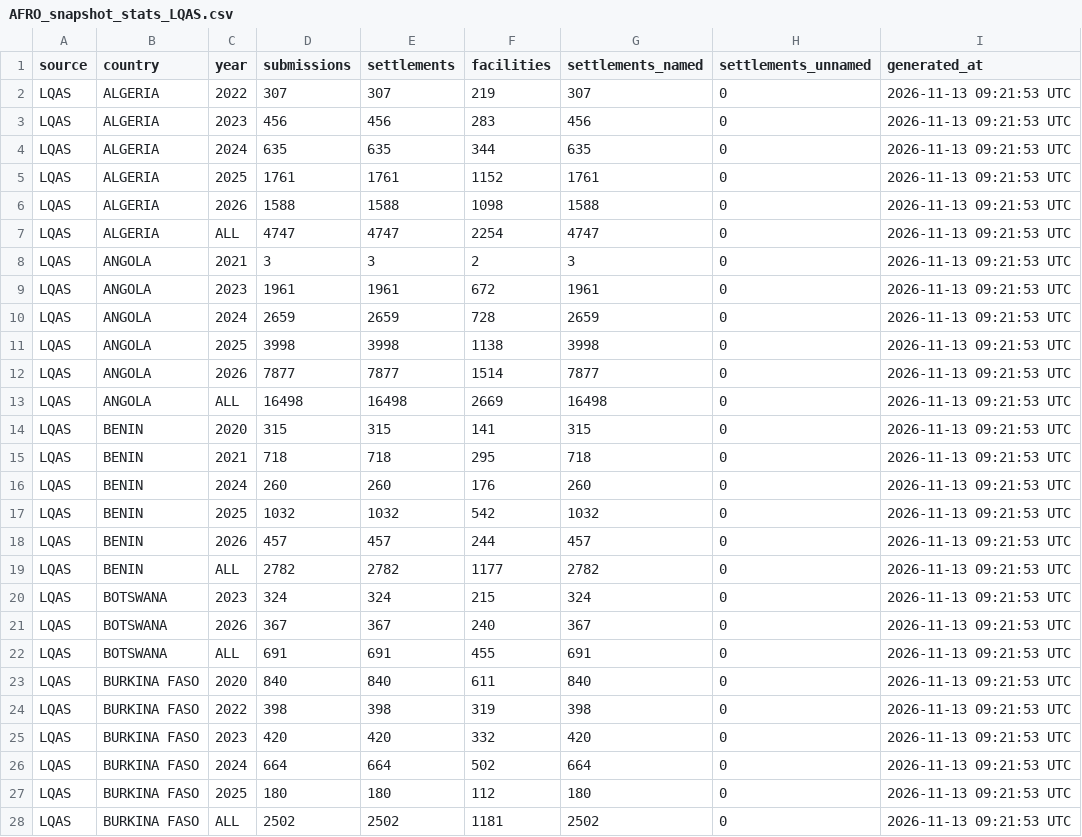
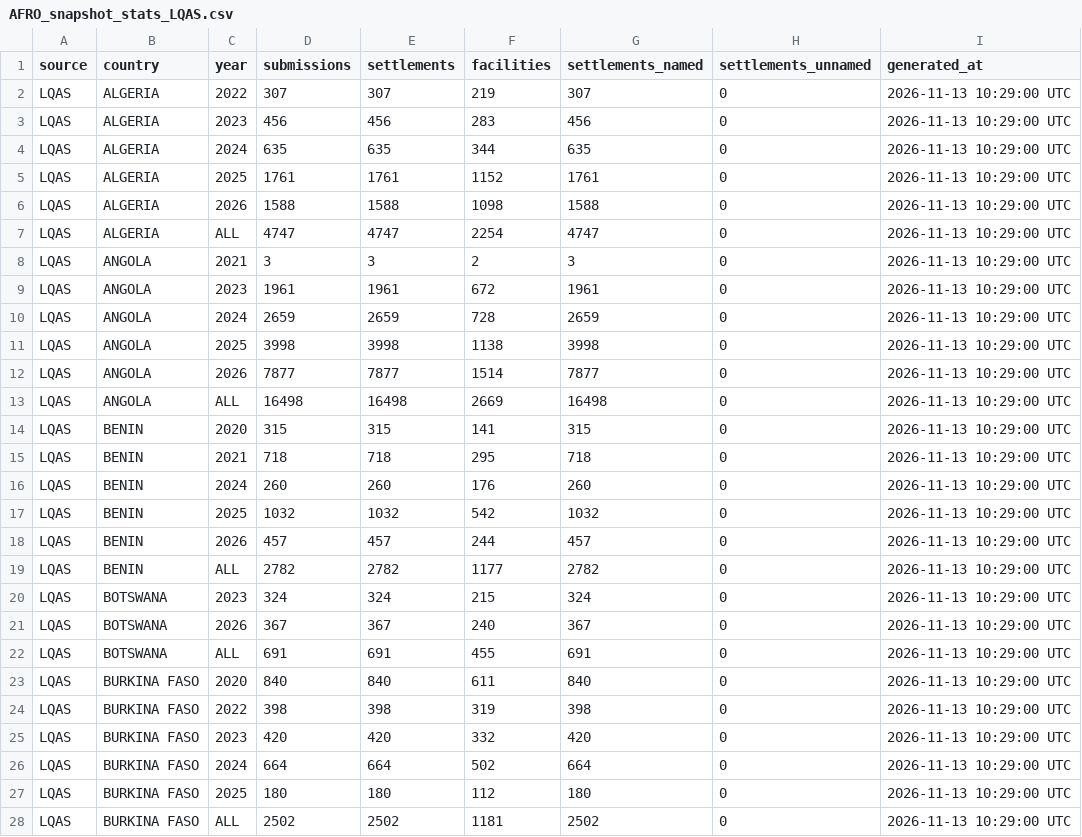
Before and after one commit to Go-toure/AFRO-Dash, a CSV file: input/AFRO_snapshot_stats_LQAS.csv, drawn as a sheet; only a part is shown; the diff covers the shown part only.

Commit message:
Dashboard inputs: admin data v34 and scope refresh

```diff
--- a/input/AFRO_snapshot_stats_LQAS.csv
+++ b/input/AFRO_snapshot_stats_LQAS.csv
@@ -1,28 +1,28 @@
 source,country,year,submissions,settlements,facilities,settlements_named,settlements_unnamed,generated_at
-LQAS,ALGERIA,2022,307,307,219,307,0,2026-11-13 09:21:53 UTC
-LQAS,ALGERIA,2023,456,456,283,456,0,2026-11-13 09:21:53 UTC
-LQAS,ALGERIA,2024,635,635,344,635,0,2026-11-13 09:21:53 UTC
-LQAS,ALGERIA,2025,1761,1761,1152,1761,0,2026-11-13 09:21:53 UTC
-LQAS,ALGERIA,2026,1588,1588,1098,1588,0,2026-11-13 09:21:53 UTC
-LQAS,ALGERIA,ALL,4747,4747,2254,4747,0,2026-11-13 09:21:53 UTC
-LQAS,ANGOLA,2021,3,3,2,3,0,2026-11-13 09:21:53 UTC
-LQAS,ANGOLA,2023,1961,1961,672,1961,0,2026-11-13 09:21:53 UTC
-LQAS,ANGOLA,2024,2659,2659,728,2659,0,2026-11-13 09:21:53 UTC
-LQAS,ANGOLA,2025,3998,3998,1138,3998,0,2026-11-13 09:21:53 UTC
-LQAS,ANGOLA,2026,7877,7877,1514,7877,0,2026-11-13 09:21:53 UTC
-LQAS,ANGOLA,ALL,16498,16498,2669,16498,0,2026-11-13 09:21:53 UTC
-LQAS,BENIN,2020,315,315,141,315,0,2026-11-13 09:21:53 UTC
-LQAS,BENIN,2021,718,718,295,718,0,2026-11-13 09:21:53 UTC
-LQAS,BENIN,2024,260,260,176,260,0,2026-11-13 09:21:53 UTC
-LQAS,BENIN,2025,1032,1032,542,1032,0,2026-11-13 09:21:53 UTC
-LQAS,BENIN,2026,457,457,244,457,0,2026-11-13 09:21:53 UTC
-LQAS,BENIN,ALL,2782,2782,1177,2782,0,2026-11-13 09:21:53 UTC
-LQAS,BOTSWANA,2023,324,324,215,324,0,2026-11-13 09:21:53 UTC
-LQAS,BOTSWANA,2026,367,367,240,367,0,2026-11-13 09:21:53 UTC
-LQAS,BOTSWANA,ALL,691,691,455,691,0,2026-11-13 09:21:53 UTC
-LQAS,BURKINA FASO,2020,840,840,611,840,0,2026-11-13 09:21:53 UTC
-LQAS,BURKINA FASO,2022,398,398,319,398,0,2026-11-13 09:21:53 UTC
-LQAS,BURKINA FASO,2023,420,420,332,420,0,2026-11-13 09:21:53 UTC
-LQAS,BURKINA FASO,2024,664,664,502,664,0,2026-11-13 09:21:53 UTC
-LQAS,BURKINA FASO,2025,180,180,112,180,0,2026-11-13 09:21:53 UTC
-LQAS,BURKINA FASO,ALL,2502,2502,1181,2502,0,2026-11-13 09:21:53 UTC
+LQAS,ALGERIA,2022,307,307,219,307,0,2026-11-13 10:29:00 UTC
+LQAS,ALGERIA,2023,456,456,283,456,0,2026-11-13 10:29:00 UTC
+LQAS,ALGERIA,2024,635,635,344,635,0,2026-11-13 10:29:00 UTC
+LQAS,ALGERIA,2025,1761,1761,1152,1761,0,2026-11-13 10:29:00 UTC
+LQAS,ALGERIA,2026,1588,1588,1098,1588,0,2026-11-13 10:29:00 UTC
+LQAS,ALGERIA,ALL,4747,4747,2254,4747,0,2026-11-13 10:29:00 UTC
+LQAS,ANGOLA,2021,3,3,2,3,0,2026-11-13 10:29:00 UTC
+LQAS,ANGOLA,2023,1961,1961,672,1961,0,2026-11-13 10:29:00 UTC
+LQAS,ANGOLA,2024,2659,2659,728,2659,0,2026-11-13 10:29:00 UTC
+LQAS,ANGOLA,2025,3998,3998,1138,3998,0,2026-11-13 10:29:00 UTC
+LQAS,ANGOLA,2026,7877,7877,1514,7877,0,2026-11-13 10:29:00 UTC
+LQAS,ANGOLA,ALL,16498,16498,2669,16498,0,2026-11-13 10:29:00 UTC
+LQAS,BENIN,2020,315,315,141,315,0,2026-11-13 10:29:00 UTC
+LQAS,BENIN,2021,718,718,295,718,0,2026-11-13 10:29:00 UTC
+LQAS,BENIN,2024,260,260,176,260,0,2026-11-13 10:29:00 UTC
+LQAS,BENIN,2025,1032,1032,542,1032,0,2026-11-13 10:29:00 UTC
+LQAS,BENIN,2026,457,457,244,457,0,2026-11-13 10:29:00 UTC
+LQAS,BENIN,ALL,2782,2782,1177,2782,0,2026-11-13 10:29:00 UTC
+LQAS,BOTSWANA,2023,324,324,215,324,0,2026-11-13 10:29:00 UTC
+LQAS,BOTSWANA,2026,367,367,240,367,0,2026-11-13 10:29:00 UTC
+LQAS,BOTSWANA,ALL,691,691,455,691,0,2026-11-13 10:29:00 UTC
+LQAS,BURKINA FASO,2020,840,840,611,840,0,2026-11-13 10:29:00 UTC
+LQAS,BURKINA FASO,2022,398,398,319,398,0,2026-11-13 10:29:00 UTC
+LQAS,BURKINA FASO,2023,420,420,332,420,0,2026-11-13 10:29:00 UTC
+LQAS,BURKINA FASO,2024,664,664,502,664,0,2026-11-13 10:29:00 UTC
+LQAS,BURKINA FASO,2025,180,180,112,180,0,2026-11-13 10:29:00 UTC
+LQAS,BURKINA FASO,ALL,2502,2502,1181,2502,0,2026-11-13 10:29:00 UTC
```
Also changed, not shown: 147 edited cells elsewhere in this file, 3 other files.
